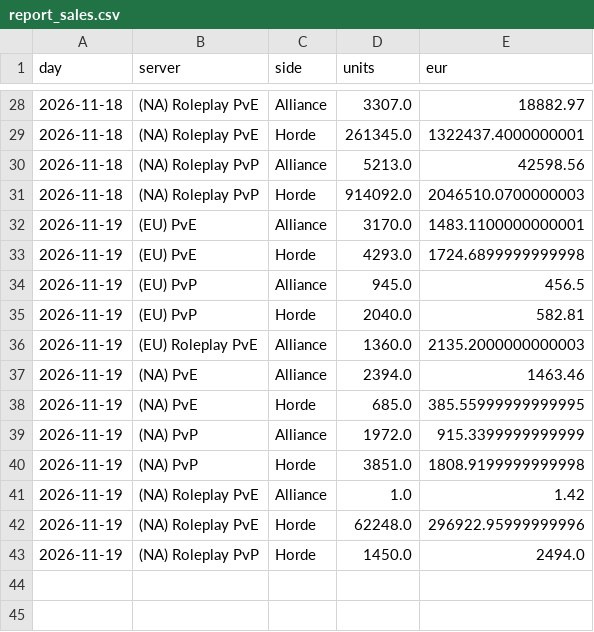
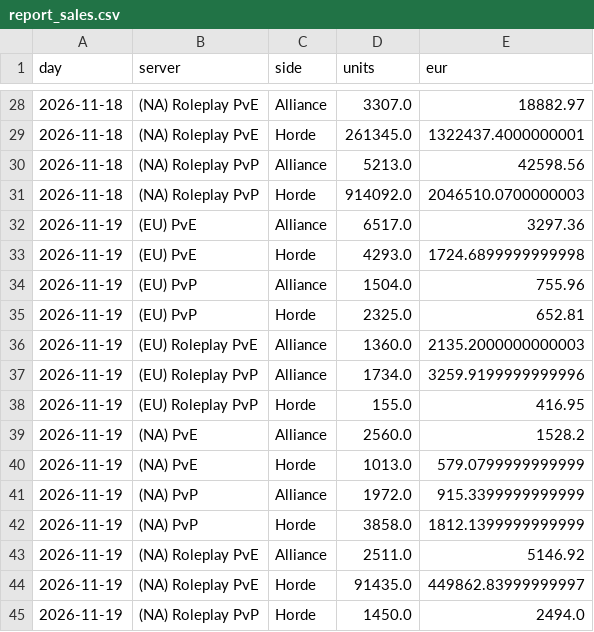
Before and after one commit to KornoticTheEnd/funpay-tracker, a CSV file: docs/report_sales.csv, drawn as a sheet; only a part is shown, gaps mark what is left out.

```diff
--- a/docs/report_sales.csv
+++ b/docs/report_sales.csv
@@ -31,13 +31,15 @@ day,server,side,units,eur
 2026-11-18,(NA) Roleplay PvP,Horde,914092.0,2046510.0700000003
-2026-11-19,(EU) PvE,Alliance,3170.0,1483.1100000000001
+2026-11-19,(EU) PvE,Alliance,6517.0,3297.36
 2026-11-19,(EU) PvE,Horde,4293.0,1724.6899999999998
-2026-11-19,(EU) PvP,Alliance,945.0,456.5
-2026-11-19,(EU) PvP,Horde,2040.0,582.81
+2026-11-19,(EU) PvP,Alliance,1504.0,755.96
+2026-11-19,(EU) PvP,Horde,2325.0,652.81
 2026-11-19,(EU) Roleplay PvE,Alliance,1360.0,2135.2000000000003
-2026-11-19,(NA) PvE,Alliance,2394.0,1463.46
-2026-11-19,(NA) PvE,Horde,685.0,385.55999999999995
+2026-11-19,(EU) Roleplay PvP,Alliance,1734.0,3259.9199999999996
+2026-11-19,(EU) Roleplay PvP,Horde,155.0,416.95
+2026-11-19,(NA) PvE,Alliance,2560.0,1528.2
+2026-11-19,(NA) PvE,Horde,1013.0,579.0799999999999
 2026-11-19,(NA) PvP,Alliance,1972.0,915.3399999999999
-2026-11-19,(NA) PvP,Horde,3851.0,1808.9199999999998
-2026-11-19,(NA) Roleplay PvE,Alliance,1.0,1.42
-2026-11-19,(NA) Roleplay PvE,Horde,62248.0,296922.95999999996
+2026-11-19,(NA) PvP,Horde,3858.0,1812.1399999999999
+2026-11-19,(NA) Roleplay PvE,Alliance,2511.0,5146.92
+2026-11-19,(NA) Roleplay PvE,Horde,91435.0,449862.83999999997
 2026-11-19,(NA) Roleplay PvP,Horde,1450.0,2494.0
```
Also changed, not shown: docs/report_prices.csv, 3 other files.
